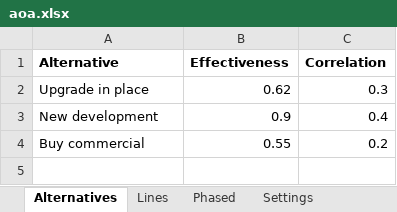
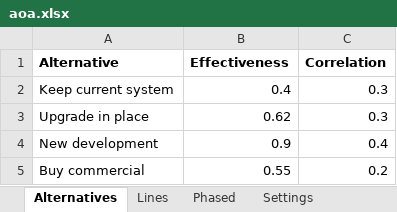
Before and after one commit to MichaelFowler1/cost-core-starter, an Excel workbook: examples/aoa.xlsx, sheet Alternatives, drawn as a sheet; values as stored, in another font and other column widths than the file's, no borders; the diff names each change by its address in the sheet, - before the commit and + after, or states it on an @@ line.

```diff
--- a/examples/aoa.xlsx (sheet Alternatives)
+++ b/examples/aoa.xlsx (sheet Alternatives)
+row 2: Keep current system | 0.4 | 0.3
```
Also changed, not shown: sheet Lines, sheet Settings, sheet Instructions, 5 other files.
